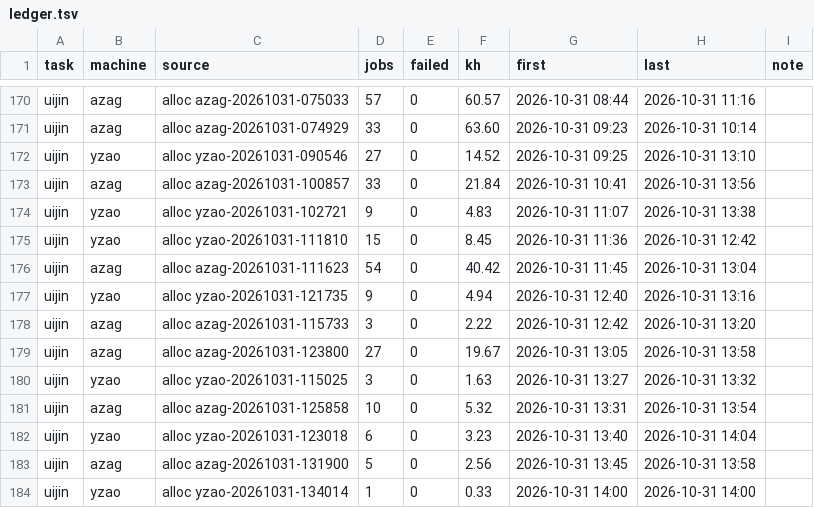
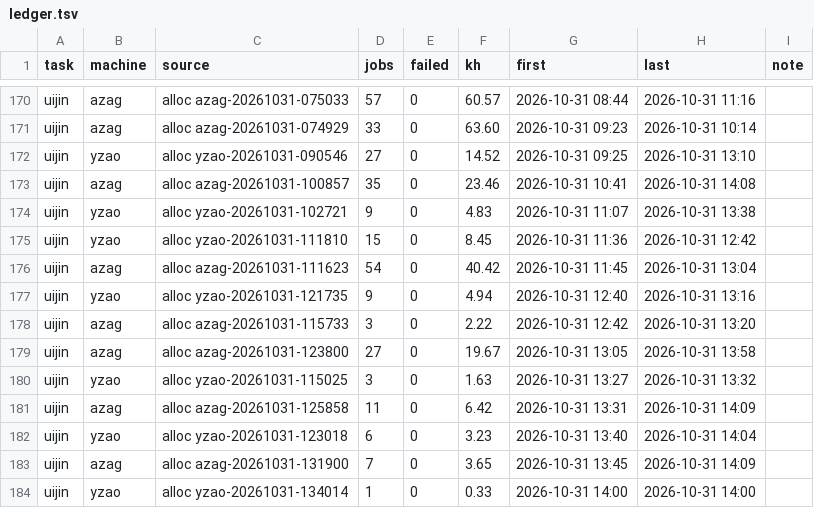
Before and after one commit to laussy/ten-go, a TSV file: ledger.tsv, drawn as a sheet; only a part is shown, gaps mark what is left out.

```diff
--- a/ledger.tsv
+++ b/ledger.tsv
@@ -172,3 +172,3 @@ uijin	azag	alloc azag-20261031-074929	33	0	63.60	2026-10-31 09:23	2026-10-31 10:
 uijin	yzao	alloc yzao-20261031-090546	27	0	14.52	2026-10-31 09:25	2026-10-31 13:10	
-uijin	azag	alloc azag-20261031-100857	33	0	21.84	2026-10-31 10:41	2026-10-31 13:56	
+uijin	azag	alloc azag-20261031-100857	35	0	23.46	2026-10-31 10:41	2026-10-31 14:08	
 uijin	yzao	alloc yzao-20261031-102721	9	0	4.83	2026-10-31 11:07	2026-10-31 13:38	
@@ -180,5 +180,5 @@ uijin	azag	alloc azag-20261031-123800	27	0	19.67	2026-10-31 13:05	2026-10-31 13:
 uijin	yzao	alloc yzao-20261031-115025	3	0	1.63	2026-10-31 13:27	2026-10-31 13:32	
-uijin	azag	alloc azag-20261031-125858	10	0	5.32	2026-10-31 13:31	2026-10-31 13:54	
+uijin	azag	alloc azag-20261031-125858	11	0	6.42	2026-10-31 13:31	2026-10-31 14:09	
 uijin	yzao	alloc yzao-20261031-123018	6	0	3.23	2026-10-31 13:40	2026-10-31 14:04	
-uijin	azag	alloc azag-20261031-131900	5	0	2.56	2026-10-31 13:45	2026-10-31 13:58	
+uijin	azag	alloc azag-20261031-131900	7	0	3.65	2026-10-31 13:45	2026-10-31 14:09	
 uijin	yzao	alloc yzao-20261031-134014	1	0	0.33	2026-10-31 14:00	2026-10-31 14:00	
```
Also changed, not shown: 4 other files.
